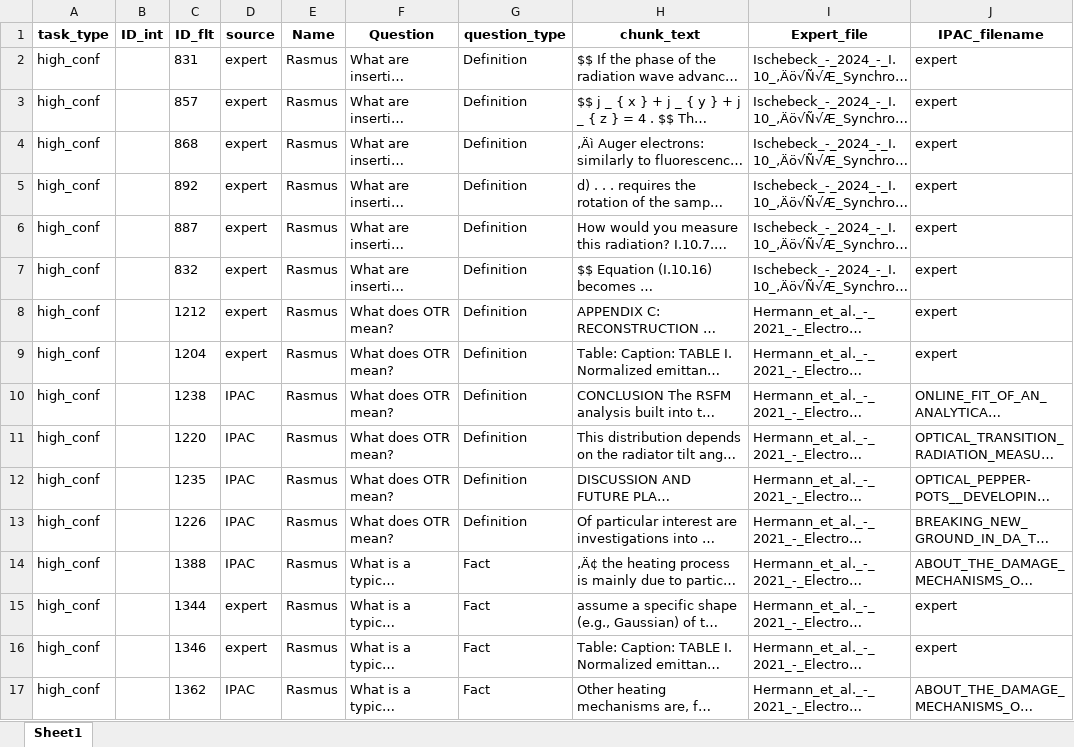
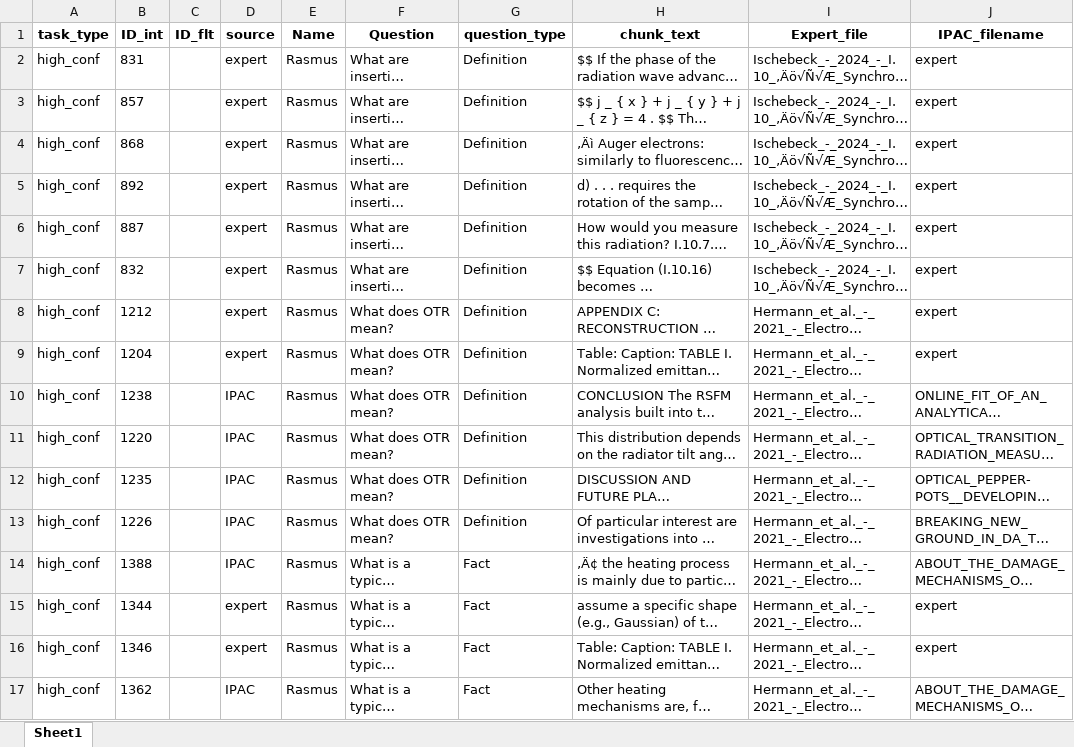
Before and after one commit to qing-dai/annotation, an Excel workbook: high_confidence_for_annotation_latex_fixed.xlsx, sheet Sheet1, drawn as a sheet; only a part is shown; long unchanged cells end in …; values as stored, in another font and other column widths than the file's, no borders; the diff covers the shown part only; the diff names each change by its address in the sheet, - before the commit and + after, or states it on an @@ line.

Commit message:
updated excel

```diff
--- a/high_confidence_for_annotation_latex_fixed.xlsx (sheet Sheet1)
+++ b/high_confidence_for_annotation_latex_fixed.xlsx (sheet Sheet1)
-B2 (ID_int): (empty)
+B2 (ID_int): 831
-C2 (ID_flt): 831
+C2 (ID_flt): (empty)
-B3 (ID_int): (empty)
+B3 (ID_int): 857
-C3 (ID_flt): 857
+C3 (ID_flt): (empty)
-B4 (ID_int): (empty)
+B4 (ID_int): 868
-C4 (ID_flt): 868
+C4 (ID_flt): (empty)
-B5 (ID_int): (empty)
+B5 (ID_int): 892
-C5 (ID_flt): 892
+C5 (ID_flt): (empty)
-B6 (ID_int): (empty)
+B6 (ID_int): 887
-C6 (ID_flt): 887
+C6 (ID_flt): (empty)
-B7 (ID_int): (empty)
+B7 (ID_int): 832
-C7 (ID_flt): 832
+C7 (ID_flt): (empty)
-B8 (ID_int): (empty)
+B8 (ID_int): 1212
-C8 (ID_flt): 1212
+C8 (ID_flt): (empty)
-B9 (ID_int): (empty)
+B9 (ID_int): 1204
-C9 (ID_flt): 1204
+C9 (ID_flt): (empty)
-B10 (ID_int): (empty)
+B10 (ID_int): 1238
-C10 (ID_flt): 1238
+C10 (ID_flt): (empty)
-B11 (ID_int): (empty)
+B11 (ID_int): 1220
-C11 (ID_flt): 1220
+C11 (ID_flt): (empty)
-B12 (ID_int): (empty)
+B12 (ID_int): 1235
-C12 (ID_flt): 1235
+C12 (ID_flt): (empty)
-B13 (ID_int): (empty)
+B13 (ID_int): 1226
-C13 (ID_flt): 1226
+C13 (ID_flt): (empty)
-B14 (ID_int): (empty)
+B14 (ID_int): 1388
-C14 (ID_flt): 1388
+C14 (ID_flt): (empty)
-B15 (ID_int): (empty)
+B15 (ID_int): 1344
-C15 (ID_flt): 1344
+C15 (ID_flt): (empty)
-B16 (ID_int): (empty)
+B16 (ID_int): 1346
-C16 (ID_flt): 1346
+C16 (ID_flt): (empty)
-B17 (ID_int): (empty)
+B17 (ID_int): 1362
-C17 (ID_flt): 1362
+C17 (ID_flt): (empty)
```
Also changed, not shown: 668 edited cells elsewhere in this sheet.
